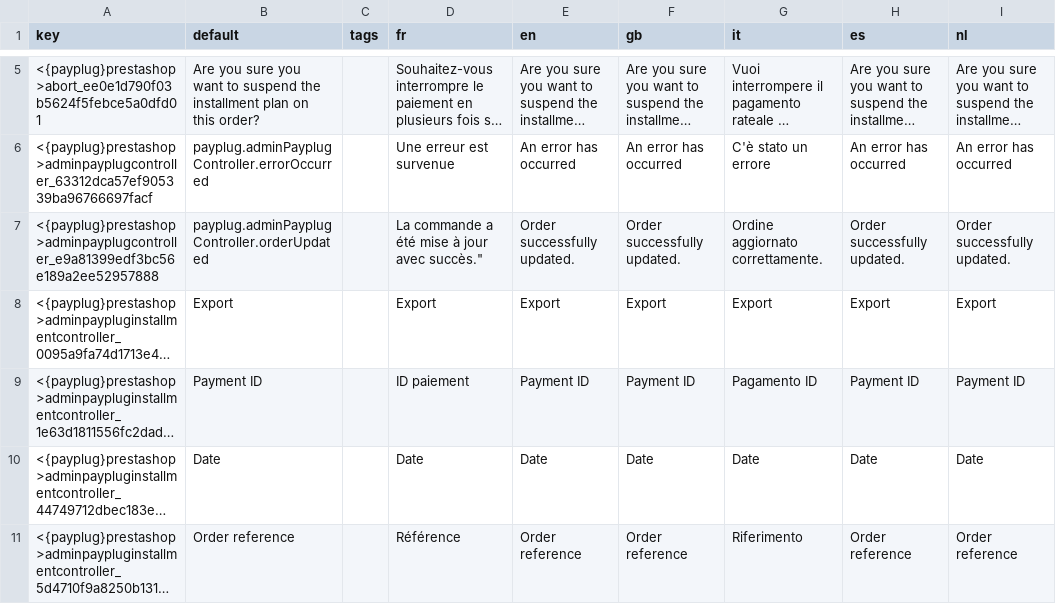
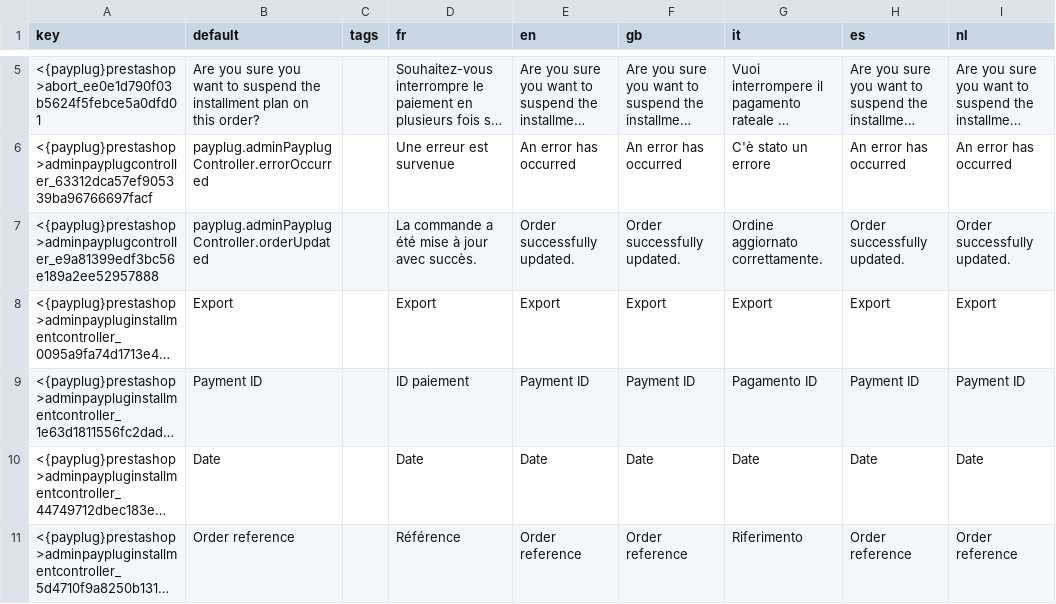
Before and after one commit to payplug/payplug-prestashop, a CSV file: dev/dist/payplug/translations.csv, drawn as a sheet; only a part is shown, gaps mark what is left out; long unchanged cells end in …; the diff covers the shown part only; the diff names each change by its address in the sheet, - before the commit and + after, or states it on an @@ line.

```diff
--- a/dev/dist/payplug/translations.csv
+++ b/dev/dist/payplug/translations.csv
-D7 (fr): La commande a été mise à jour avec succès."
+D7 (fr): La commande a été mise à jour avec succès.
```
Also changed, not shown: 12 added rows elsewhere in this file, 21 other files.
